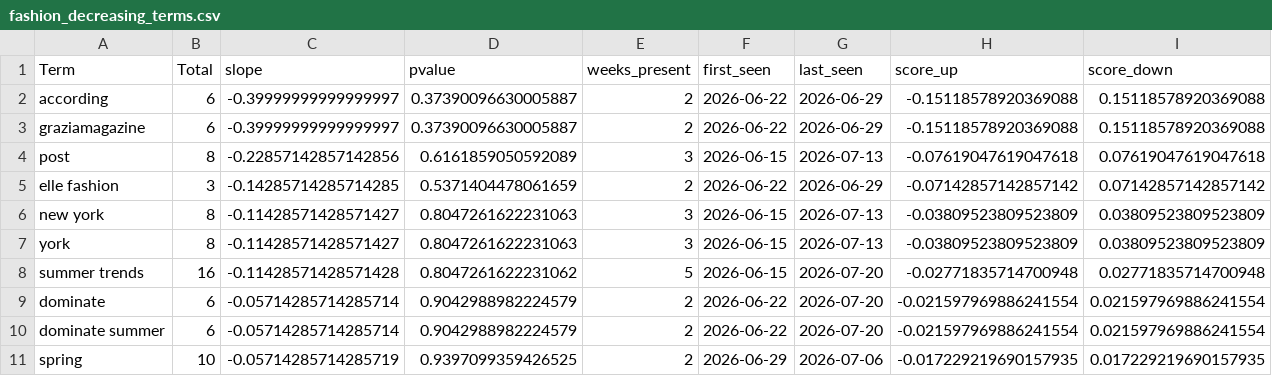
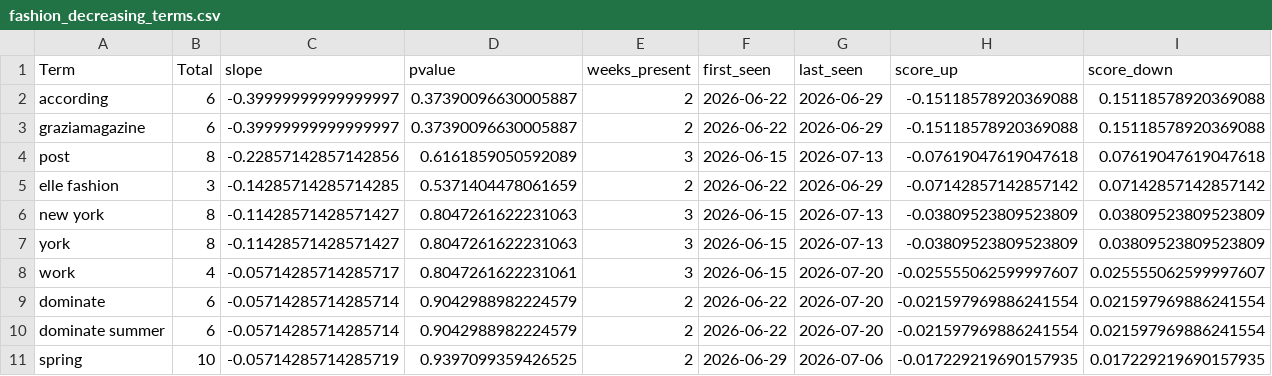
Before and after one commit to prettylittledata/prettylittledata, a CSV file: data/fashion_decreasing_terms.csv, drawn as a sheet; only a part is shown; removed rows and columns are numbered as before the commit, all else as after; rows hold the shown columns only; the diff names each change by its address in the sheet, - before the commit and + after, or states it on an @@ line.

```diff
--- a/data/fashion_decreasing_terms.csv
+++ b/data/fashion_decreasing_terms.csv
-row 8: summer trends | 16 | -0.11428571428571428 | 0.8047261622231062 | 5 | 2026-06-15 | 2026-07-20 | -0.02771835714700948 | 0.02771835714700948
+row 8: work | 4 | -0.05714285714285717 | 0.8047261622231061 | 3 | 2026-06-15 | 2026-07-20 | -0.025555062599997607 | 0.025555062599997607
```
Also changed, not shown: data/fashion_all_raw.csv, data/fashion_new_terms.csv, 4 other files.
